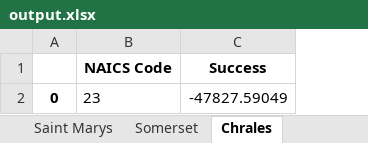
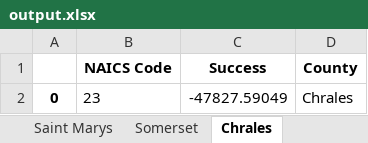
Before and after one commit to bpg0x03/DataSci, an Excel workbook: output.xlsx, sheet Chrales, drawn as a sheet; values as stored, in another font and other column widths than the file's, no borders; the diff names each change by its address in the sheet, - before the commit and + after, or states it on an @@ line.

```diff
--- a/output.xlsx (sheet Chrales)
+++ b/output.xlsx (sheet Chrales)
+column D (County), row 2: Chrales
```
Also changed, not shown: sheet Somerset, sheet Worcester, sheet Caroline, sheet Allegany, sheet Talbot, sheet Harford, 19 more sheets, 3 other files.
